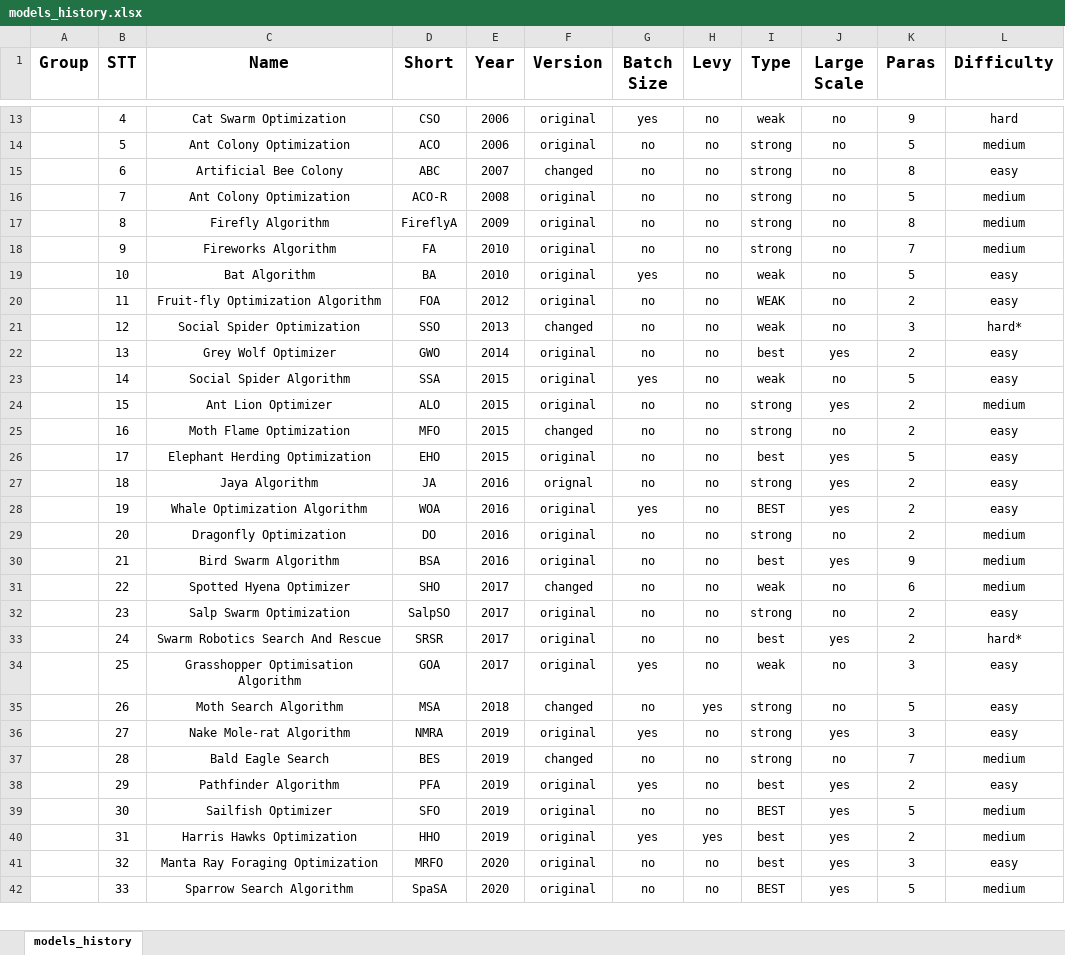
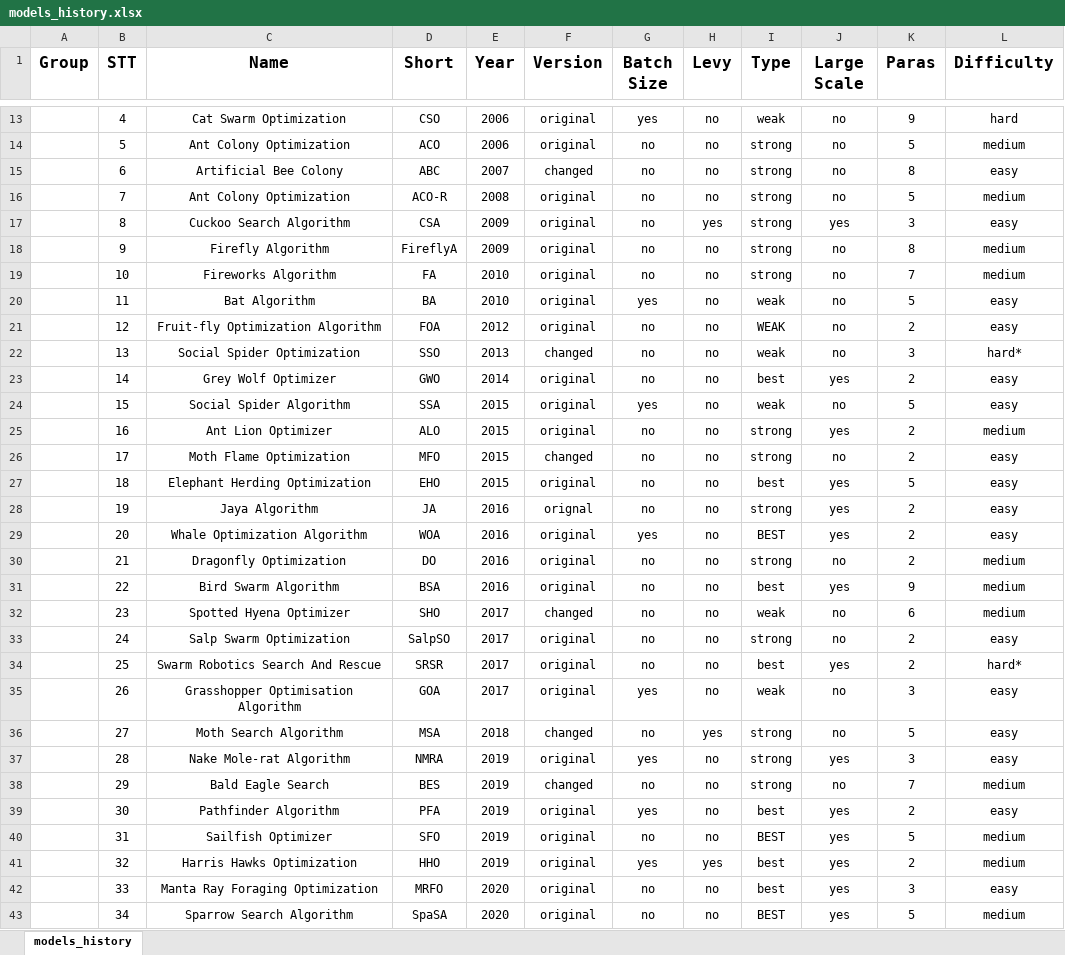
Before and after one commit to thieu1995/mealpy, an Excel workbook: models_history.xlsx, sheet models_history, drawn as a sheet; only a part is shown, gaps mark what is left out; values as stored, in another font and other column widths than the file's, no borders; addresses are those after the commit; the diff covers the shown part only; the diff names each change by its address in the sheet, - before the commit and + after, or states it on an @@ line.

Commit message:
Update version 1.2.0

```diff
--- a/models_history.xlsx (sheet models_history)
+++ b/models_history.xlsx (sheet models_history)
+row 17:  | 8 | Cuckoo Search Algorithm | CSA | 2009 | original | no | yes | strong | yes | 3 | easy
-B18 (STT): 8
+B18 (STT): 9
-B19 (STT): 9
+B19 (STT): 10
-B20 (STT): 10
+B20 (STT): 11
-B21 (STT): 11
+B21 (STT): 12
-B22 (STT): 12
+B22 (STT): 13
-B23 (STT): 13
+B23 (STT): 14
-B24 (STT): 14
+B24 (STT): 15
-B25 (STT): 15
+B25 (STT): 16
-B26 (STT): 16
+B26 (STT): 17
-B27 (STT): 17
+B27 (STT): 18
-B28 (STT): 18
+B28 (STT): 19
-B29 (STT): 19
+B29 (STT): 20
-B30 (STT): 20
+B30 (STT): 21
-B31 (STT): 21
+B31 (STT): 22
-B32 (STT): 22
+B32 (STT): 23
-B33 (STT): 23
+B33 (STT): 24
-B34 (STT): 24
+B34 (STT): 25
-B35 (STT): 25
+B35 (STT): 26
-B36 (STT): 26
+B36 (STT): 27
-B37 (STT): 27
+B37 (STT): 28
-B38 (STT): 28
+B38 (STT): 29
-B39 (STT): 29
+B39 (STT): 30
-B40 (STT): 30
+B40 (STT): 31
-B41 (STT): 31
+B41 (STT): 32
-B42 (STT): 32
+B42 (STT): 33
-B43 (STT): 33
+B43 (STT): 34
```
Also changed, not shown: 2 edited cells elsewhere in this sheet, 3 other files.
